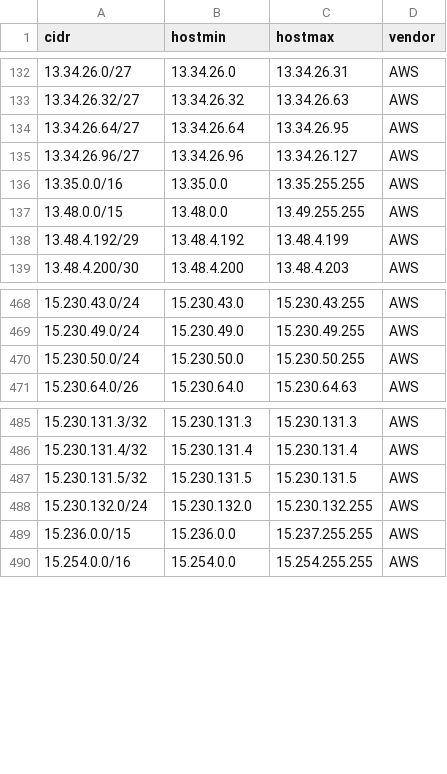
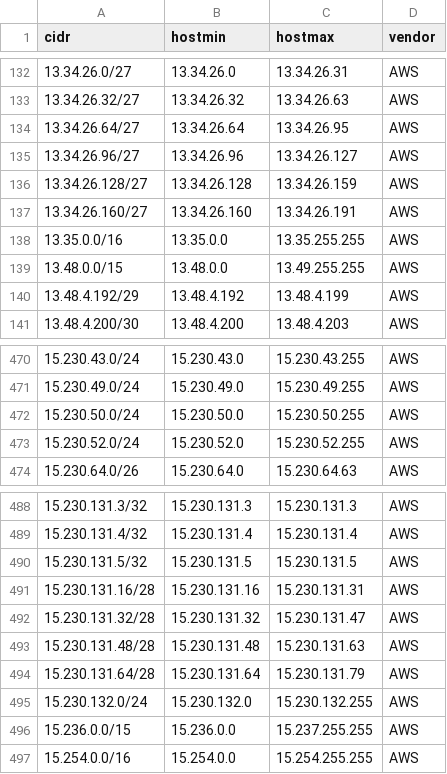
Before and after one commit to jhassine/server-ip-addresses, a CSV file: data/datacenters.csv, drawn as a sheet; only a part is shown, gaps mark what is left out; the diff names each change by its address in the sheet, - before the commit and + after, or states it on an @@ line.

```diff
--- a/data/datacenters.csv
+++ b/data/datacenters.csv
+row 136: 13.34.26.128/27 | 13.34.26.128 | 13.34.26.159 | AWS
+row 137: 13.34.26.160/27 | 13.34.26.160 | 13.34.26.191 | AWS
+row 473: 15.230.52.0/24 | 15.230.52.0 | 15.230.52.255 | AWS
+row 491: 15.230.131.16/28 | 15.230.131.16 | 15.230.131.31 | AWS
+row 492: 15.230.131.32/28 | 15.230.131.32 | 15.230.131.47 | AWS
+row 493: 15.230.131.48/28 | 15.230.131.48 | 15.230.131.63 | AWS
+row 494: 15.230.131.64/28 | 15.230.131.64 | 15.230.131.79 | AWS
```
Also changed, not shown: 1 other file.
